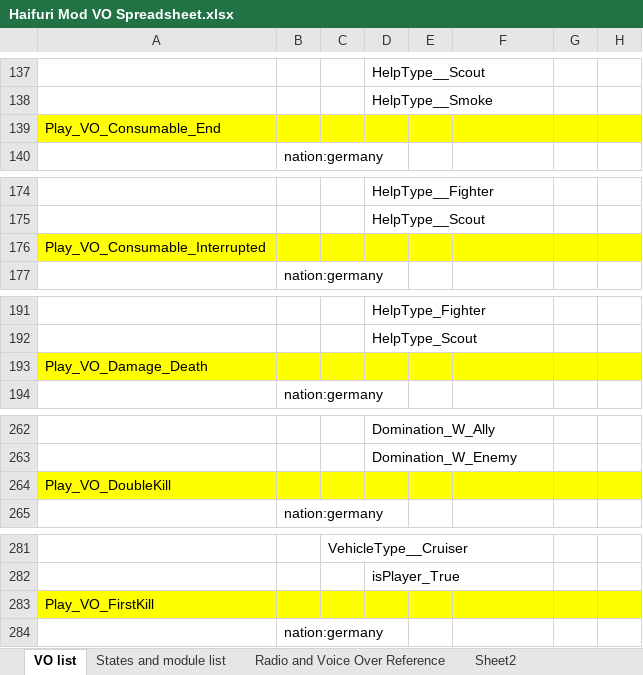
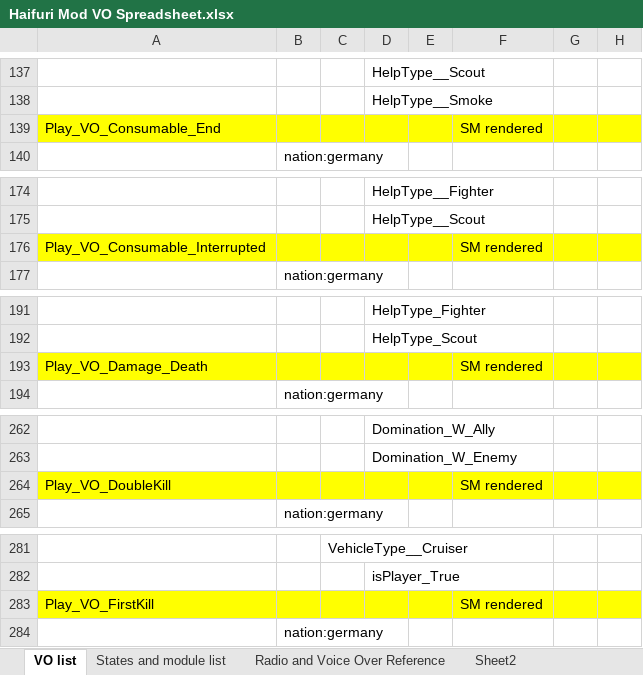
Before and after one commit to vicentcapua25/Wows_Haifuri_VoiceMod, an Excel workbook: Haifuri Mod VO Spreadsheet.xlsx, sheet VO list, drawn as a sheet; only a part is shown, gaps mark what is left out; values as stored, in another font and other column widths than the file's, no borders; the diff covers the shown part only; the diff names each change by its address in the sheet, - before the commit and + after, or states it on an @@ line.

```diff
--- a/Haifuri Mod VO Spreadsheet.xlsx (sheet VO list)
+++ b/Haifuri Mod VO Spreadsheet.xlsx (sheet VO list)
-F139: (empty)
+F139: SM rendered
-F176: (empty)
+F176: SM rendered
-F193: (empty)
+F193: SM rendered
-F264: (empty)
+F264: SM rendered
-F283: (empty)
+F283: SM rendered
```
Also changed, not shown: 29 edited cells elsewhere in this sheet.
